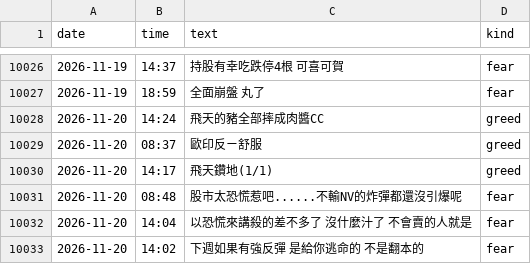
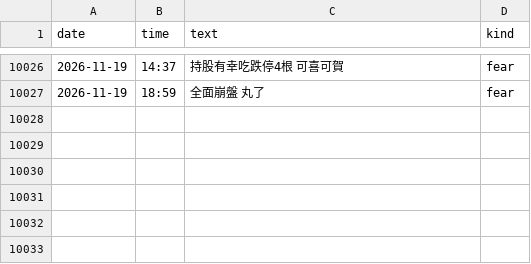
Before and after one commit to wind750/Fundraising-Event-Tracking-Platform, a CSV file: ptt_sentiment/daily_quotes.csv, drawn as a sheet; only a part is shown, gaps mark what is left out.

```diff
--- a/ptt_sentiment/daily_quotes.csv
+++ b/ptt_sentiment/daily_quotes.csv
@@ -10027,7 +10027 @@ date,time,text,kind
 2026-11-19,18:59,全面崩盤  丸了,fear
-2026-11-20,14:24,飛天的豬全部摔成肉醬CC,greed
-2026-11-20,08:37,歐印反ㄧ舒服,greed
-2026-11-20,14:17,飛天鑽地(1/1),greed
-2026-11-20,08:48,股市太恐慌惹吧......不輸NV的炸彈都還沒引爆呢,fear
-2026-11-20,14:04,以恐慌來講殺的差不多了 沒什麼汁了 不會賣的人就是,fear
-2026-11-20,14:02,下週如果有強反彈  是給你逃命的  不是翻本的,fear
```
Also changed, not shown: ptt_sentiment/daily_sentiment.csv, ptt_sentiment/daily_top_words.csv.
